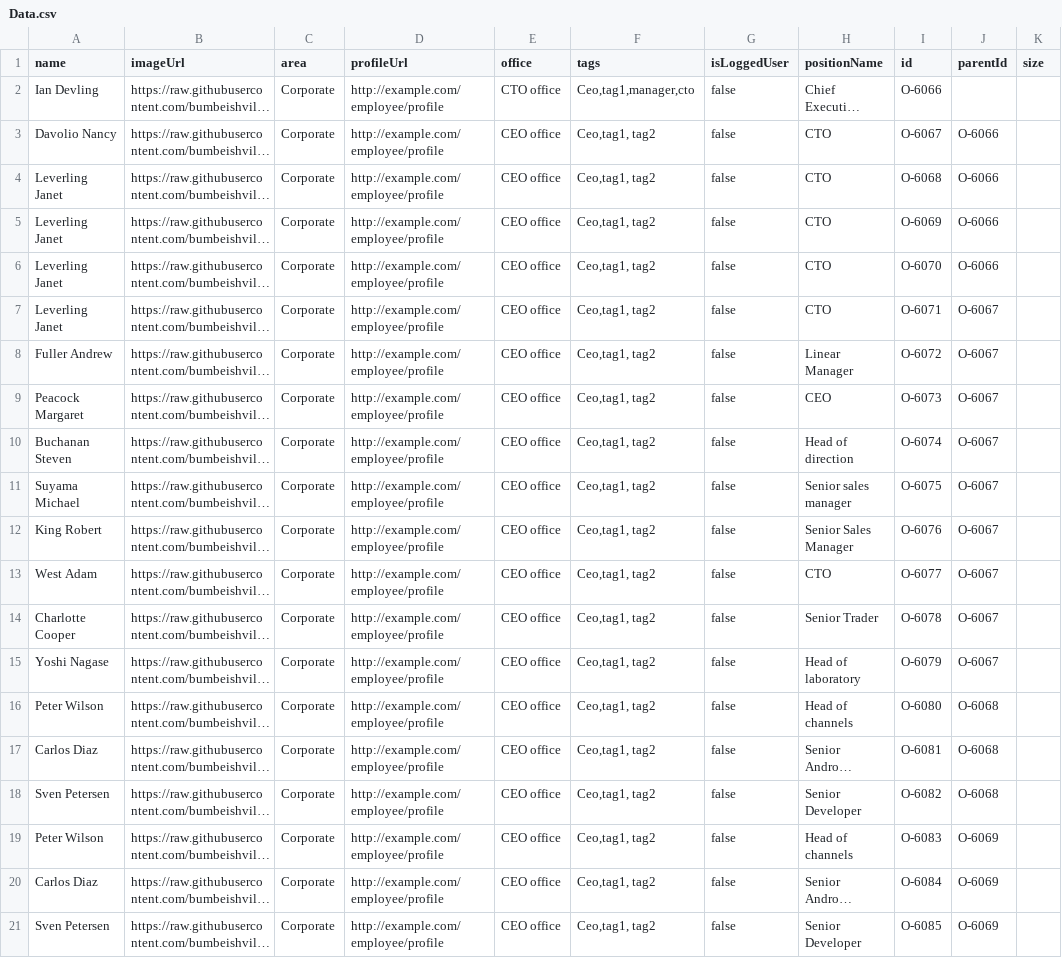
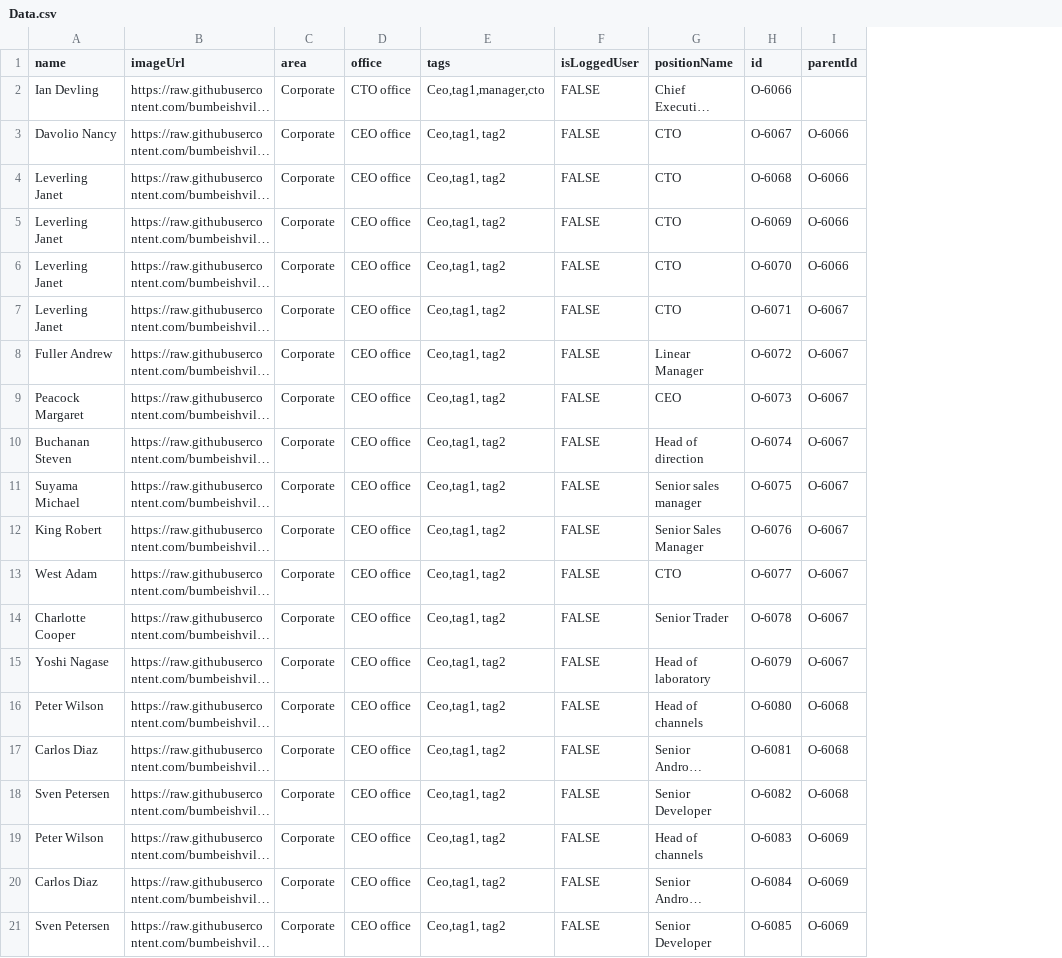
Before and after one commit to Tuananh4403/144, a CSV file: 165/Data.csv, drawn as a sheet; long unchanged cells end in …; removed rows and columns are numbered as before the commit, all else as after; the diff names each change by its address in the sheet, - before the commit and + after, or states it on an @@ line.

Commit message:
Add files via upload

```diff
--- a/165/Data.csv
+++ b/165/Data.csv
-column D (profileUrl), rows 2-21: all http://example.com/employee/profile
-column K (size), empty
-F2:F21 (isLoggedUser): false
+F2:F21 (isLoggedUser): FALSE
```
